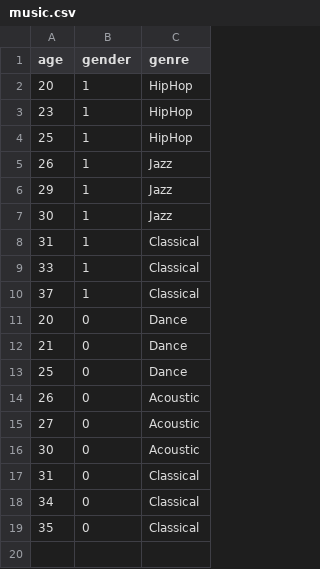
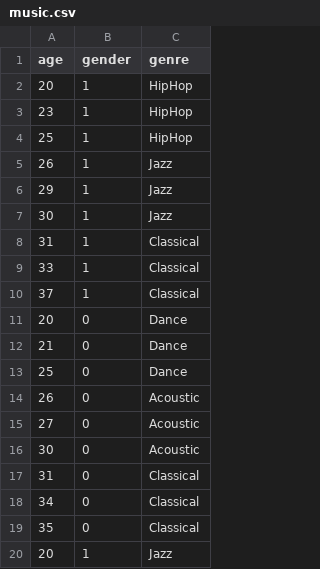
Before and after one commit to sagarvadalia/MachineLearningIntro, a CSV file: music.csv, drawn as a sheet; the diff names each change by its address in the sheet, - before the commit and + after, or states it on an @@ line.

```diff
--- a/music.csv
+++ b/music.csv
+row 20: 20 | 1 | Jazz
```
Also changed, not shown: 3 other files.
